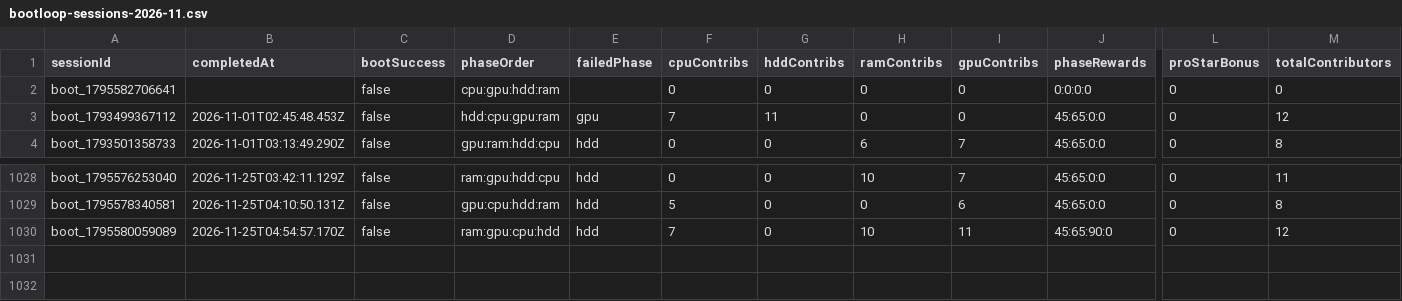
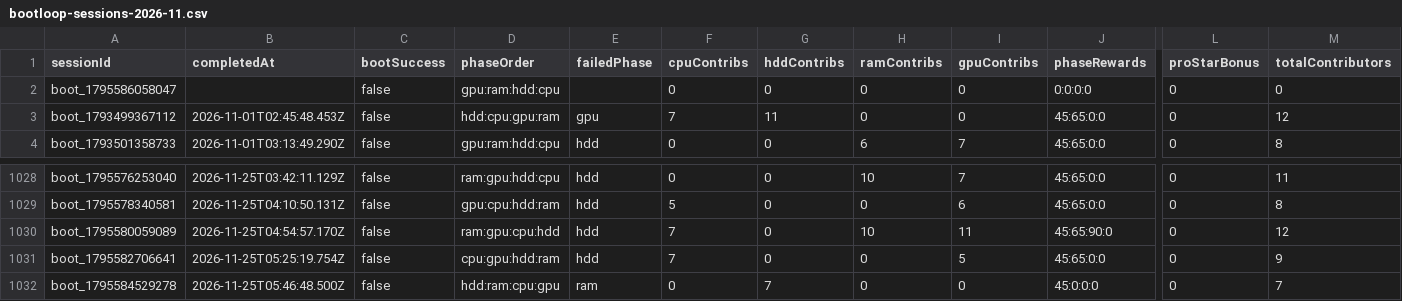
Before and after one commit to zosky/zoskyCube-archive, a CSV file: data/bootloop-sessions-2026-11.csv, drawn as a sheet; only a part is shown, gaps mark what is left out; rows hold the shown columns only; the diff names each change by its address in the sheet, - before the commit and + after, or states it on an @@ line.

```diff
--- a/data/bootloop-sessions-2026-11.csv
+++ b/data/bootloop-sessions-2026-11.csv
-A2 (sessionId): boot_1795582706641
+A2 (sessionId): boot_1795586058047
-D2 (phaseOrder): cpu:gpu:hdd:ram
+D2 (phaseOrder): gpu:ram:hdd:cpu
+row 1031: boot_1795582706641 | 2026-11-25T05:25:19.754Z | false | cpu:gpu:hdd:ram | hdd | 7 | 0 | 0 | 5 | 45:65:0:0 | 0 | 9
+row 1032: boot_1795584529278 | 2026-11-25T05:46:48.500Z | false | hdd:ram:cpu:gpu | ram | 0 | 7 | 0 | 0 | 45:0:0:0 | 0 | 7
```
Also changed, not shown: data/bootloop-handouts-2026-11.csv, data/gauntlet-votes-2026-11.csv, 3 other files.
